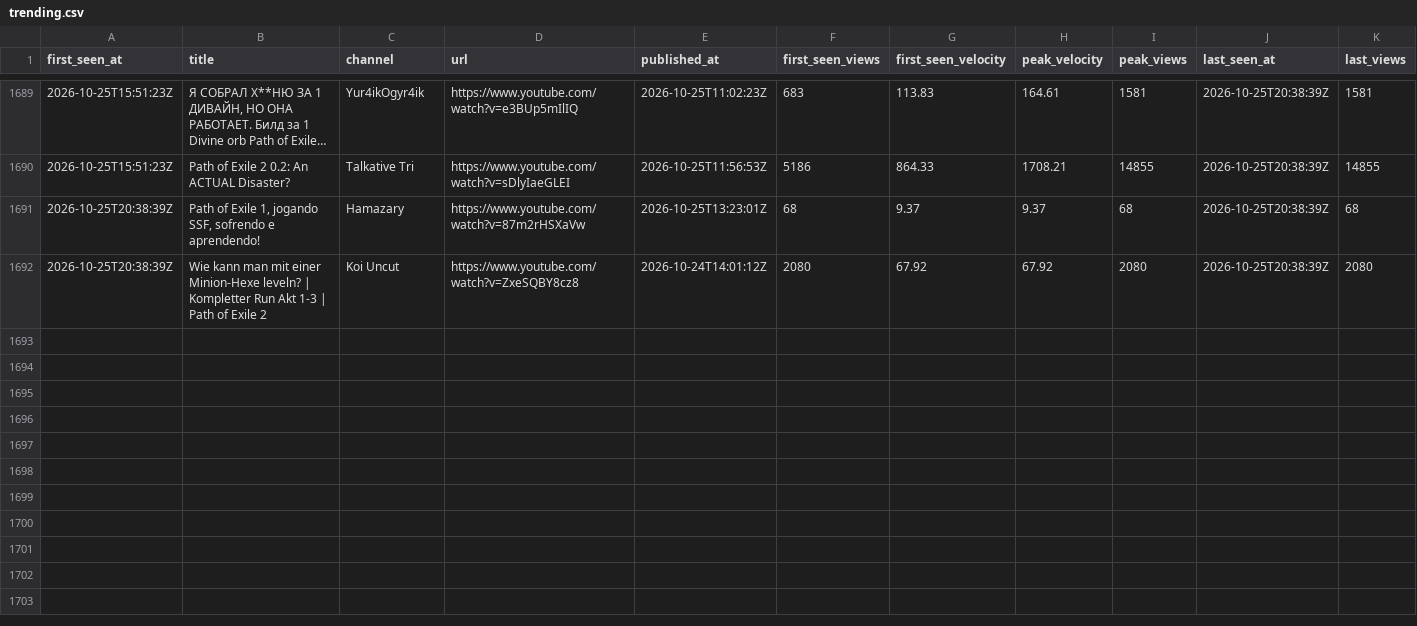
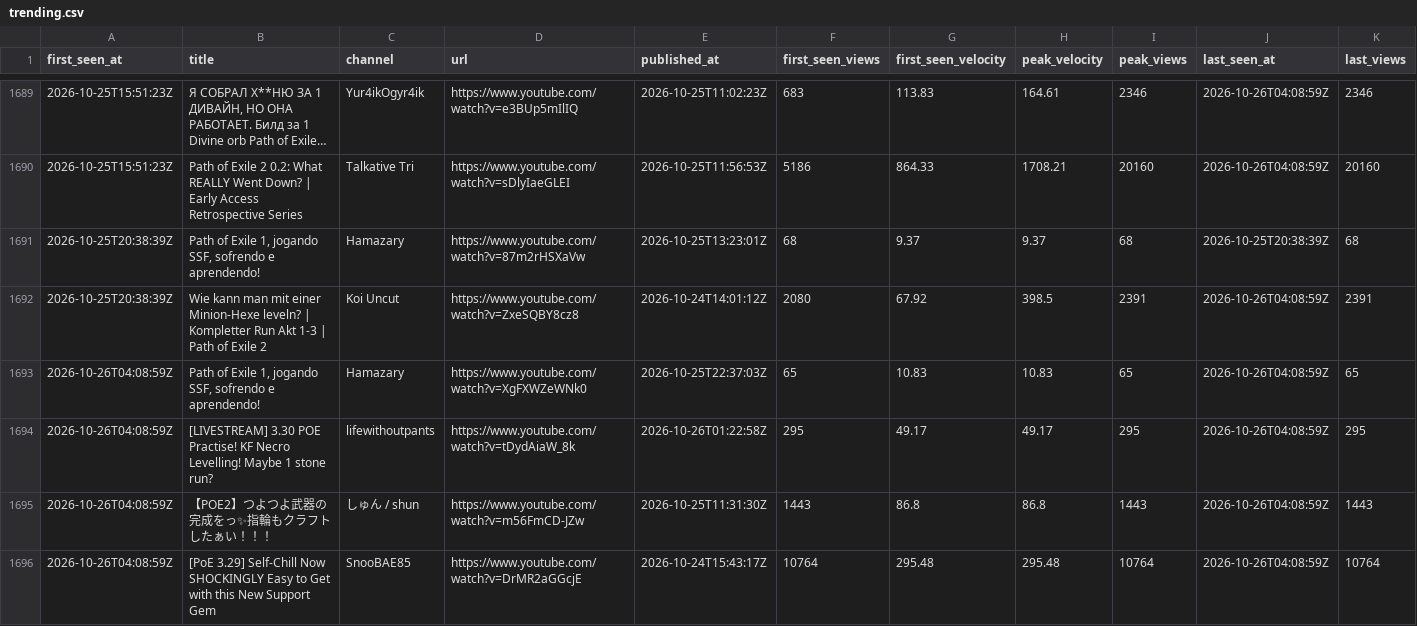
Before and after one commit to bigbes/poe2-discovery, a CSV file: docs/poe1/trending.csv, drawn as a sheet; only a part is shown, gaps mark what is left out; long unchanged cells end in …; the diff covers the shown part only; the diff names each change by its address in the sheet, - before the commit and + after, or states it on an @@ line.

```diff
--- a/docs/poe1/trending.csv
+++ b/docs/poe1/trending.csv
-I1689 (peak_views): 1581
+I1689 (peak_views): 2346
-J1689:J1690 (last_seen_at): 2026-10-25T20:38:39Z
+J1689:J1690 (last_seen_at): 2026-10-26T04:08:59Z
-K1689 (last_views): 1581
+K1689 (last_views): 2346
-B1690 (title): …2 0.2: An ACTUAL Disaster?
+B1690 (title): …2 0.2: What REALLY Went Down? | Early Access Retrospective Series
-I1690 (peak_views): 14855
+I1690 (peak_views): 20160
-K1690 (last_views): 14855
+K1690 (last_views): 20160
-H1692 (peak_velocity): 67.92
+H1692 (peak_velocity): 398.5
-I1692 (peak_views): 2080
+I1692 (peak_views): 2391
-J1692 (last_seen_at): 2026-10-25T20:38:39Z
+J1692 (last_seen_at): 2026-10-26T04:08:59Z
-K1692 (last_views): 2080
+K1692 (last_views): 2391
+row 1693: 2026-10-26T04:08:59Z | Path of Exile 1, jogando SSF, sofrendo e aprendendo! | Hamazary | https://www.youtube.com/watch?v=XgFXWZeWNk0 | 2026-10-25T22:37:03Z | 65 | 10.83 | 10.83 | 65 | 2026-10-26T04:08:59Z | 65
+row 1694: 2026-10-26T04:08:59Z | [LIVESTREAM] 3.30 POE Practise! KF Necro Levelling! Maybe 1 stone run? | lifewithoutpants | https://www.youtube.com/watch?v=tDydAiaW_8k | 2026-10-26T01:22:58Z | 295 | 49.17 | 49.17 | 295 | 2026-10-26T04:08:59Z | 295
+row 1695: 2026-10-26T04:08:59Z | 【POE2】つよつよ武器の完成をっ✨指輪もクラフトしたぁい！！！ | しゅん / shun | https://www.youtube.com/watch?v=m56FmCD-JZw | 2026-10-25T11:31:30Z | 1443 | 86.8 | 86.8 | 1443 | 2026-10-26T04:08:59Z | 1443
+row 1696: 2026-10-26T04:08:59Z | [PoE 3.29] Self-Chill Now SHOCKINGLY Easy to Get with this New Support Gem | SnooBAE85 | https://www.youtube.com/watch?v=DrMR2aGGcjE | 2026-10-24T15:43:17Z | 10764 | 295.48 | 295.48 | 10764 | 2026-10-26T04:08:59Z | 10764
```
Also changed, not shown: 39 edited cells elsewhere in this file, docs/poe2/trending.csv, 8 other files.
